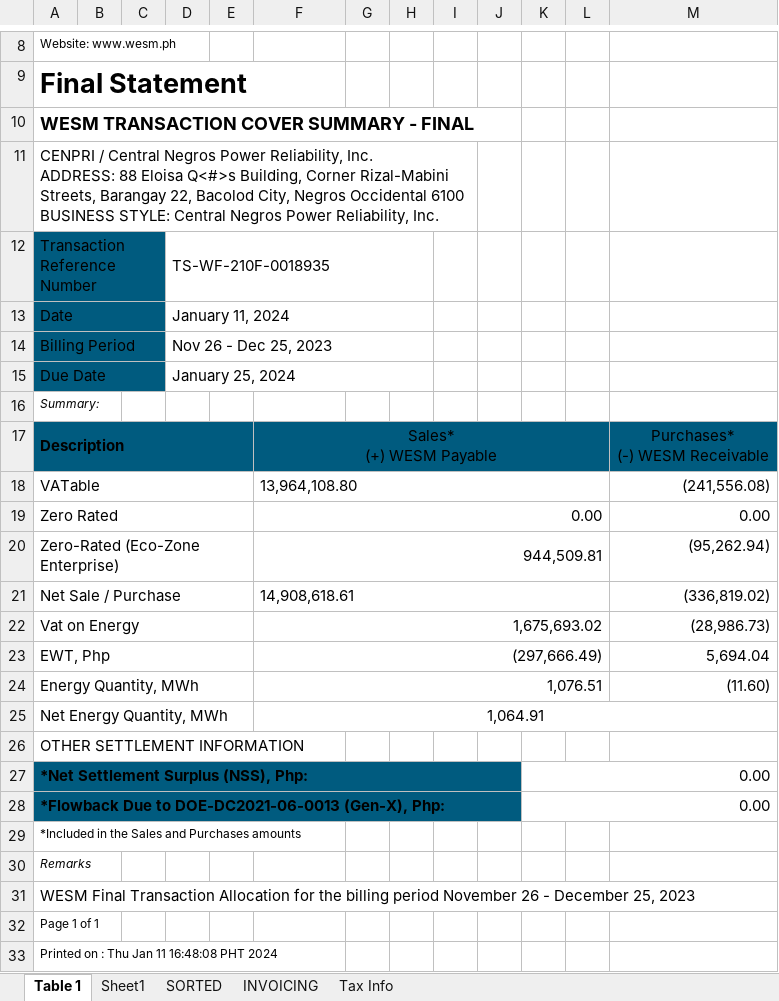
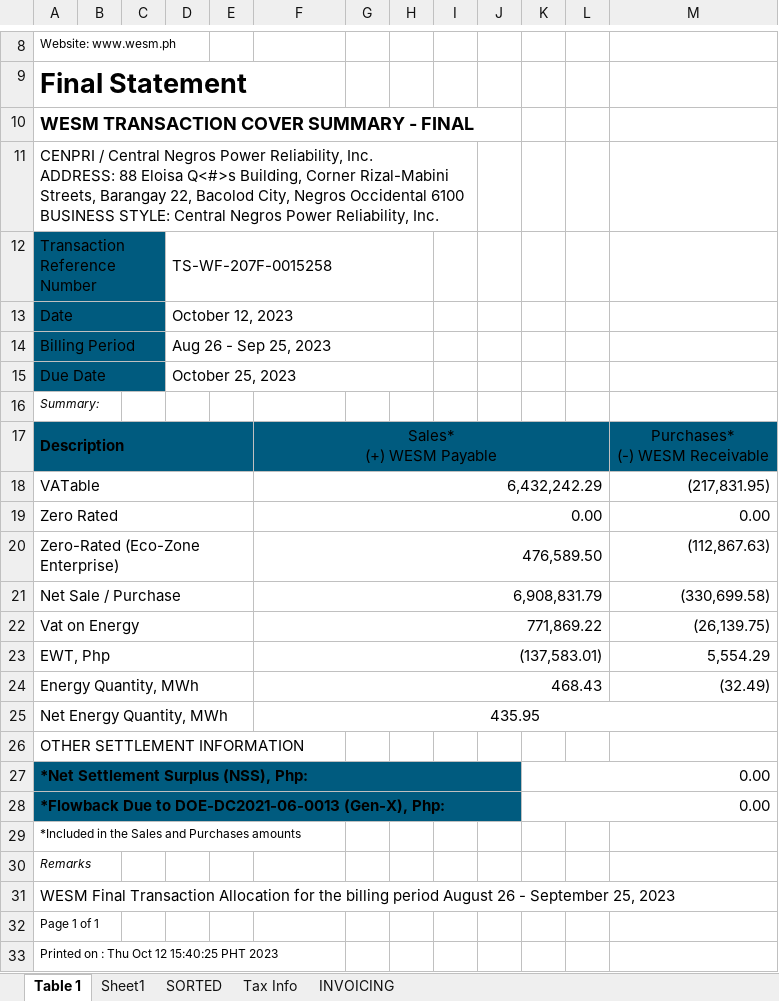
Before and after one commit to JonahBenares/accounting, an Excel workbook: uploads/excel/wesm_sales.xlsx, sheet Table 1, drawn as a sheet; only a part is shown, gaps mark what is left out; values as stored, in another font and other column widths than the file's, no borders; the diff names each change by its address in the sheet, - before the commit and + after, or states it on an @@ line.

```diff
--- a/uploads/excel/wesm_sales.xlsx (sheet Table 1)
+++ b/uploads/excel/wesm_sales.xlsx (sheet Table 1)
@@ sheet tab order changed: Table 1 | Sheet1 | SORTED | Tax Info | INVOICING @@
-D12: TS-WF-210F-0018935
+D12: TS-WF-207F-0015258
-D13: January 11, 2024
+D13: October 12, 2023
-D14: Nov 26 - Dec 25, 2023
+D14: Aug 26 - Sep 25, 2023
-D15: January 25, 2024
+D15: October 25, 2023
-F18: 13,964,108.80
+F18: 6,432,242.29
-F18 alignment: left
+F18 alignment: right
-M18: (241,556.08)
+M18: (217,831.95)
-F20: 944,509.81
+F20: 476,589.50
-M20: (95,262.94)
+M20: (112,867.63)
-F21: 14,908,618.61
+F21: 6,908,831.79
-F21 alignment: left
+F21 alignment: right
-M21: (336,819.02)
+M21: (330,699.58)
-F22: 1,675,693.02
+F22: 771,869.22
-M22: (28,986.73)
+M22: (26,139.75)
-F23: (297,666.49)
+F23: (137,583.01)
-M23: 5,694.04
+M23: 5,554.29
-F24: 1,076.51
+F24: 468.43
-M24: (11.60)
+M24: (32.49)
-F25: 1,064.91
+F25: 435.95
-A31: …billing period November 26 - December 25, 2023
+A31: …billing period August 26 - September 25, 2023
-A33: Printed on : Thu Jan 11 16:48:08 PHT 2024
+A33: Printed on : Thu Oct 12 15:40:25 PHT 2023
```
Also changed, not shown: sheet Sheet1, sheet SORTED, sheet INVOICING, sheet Tax Info, formulas that keep their value, 1 other file.
